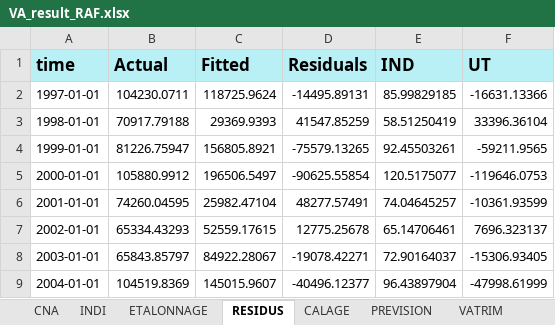
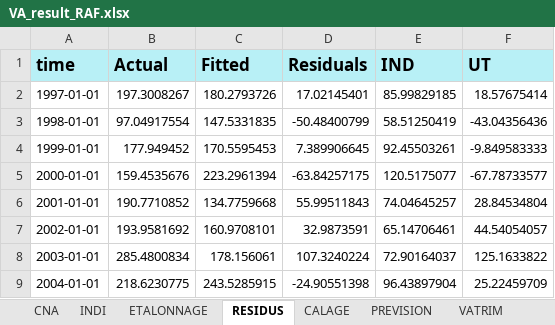
Before and after one commit to luckymaxtser/Compte_trim, an Excel workbook: VA_result_RAF.xlsx, sheet RESIDUS, drawn as a sheet; only a part is shown; values as stored, in another font and other column widths than the file's, no borders; the diff covers the shown part only; the diff names each change by its address in the sheet, - before the commit and + after, or states it on an @@ line.

```diff
--- a/VA_result_RAF.xlsx (sheet RESIDUS)
+++ b/VA_result_RAF.xlsx (sheet RESIDUS)
-B2 (Actual): 104230.0711
+B2 (Actual): 197.3008267
-C2 (Fitted): 118725.9624
+C2 (Fitted): 180.2793726
-D2 (Residuals): -14495.89131
+D2 (Residuals): 17.02145401
-F2 (UT): -16631.13366
+F2 (UT): 18.57675414
-B3 (Actual): 70917.79188
+B3 (Actual): 97.04917554
-C3 (Fitted): 29369.9393
+C3 (Fitted): 147.5331835
-D3 (Residuals): 41547.85259
+D3 (Residuals): -50.48400799
-F3 (UT): 33396.36104
+F3 (UT): -43.04356436
-B4 (Actual): 81226.75947
+B4 (Actual): 177.949452
-C4 (Fitted): 156805.8921
+C4 (Fitted): 170.5595453
-D4 (Residuals): -75579.13265
+D4 (Residuals): 7.389906645
-F4 (UT): -59211.9565
+F4 (UT): -9.849583333
-B5 (Actual): 105880.9912
+B5 (Actual): 159.4535676
-C5 (Fitted): 196506.5497
+C5 (Fitted): 223.2961394
-D5 (Residuals): -90625.55854
+D5 (Residuals): -63.84257175
-F5 (UT): -119646.0753
+F5 (UT): -67.78733577
-B6 (Actual): 74260.04595
+B6 (Actual): 190.7710852
-C6 (Fitted): 25982.47104
+C6 (Fitted): 134.7759668
-D6 (Residuals): 48277.57491
+D6 (Residuals): 55.99511843
-F6 (UT): -10361.93599
+F6 (UT): 28.84534804
-B7 (Actual): 65334.43293
+B7 (Actual): 193.9581692
-C7 (Fitted): 52559.17615
+C7 (Fitted): 160.9708101
-D7 (Residuals): 12775.25678
+D7 (Residuals): 32.9873591
-F7 (UT): 7696.323137
+F7 (UT): 44.54054057
-B8 (Actual): 65843.85797
+B8 (Actual): 285.4800834
-C8 (Fitted): 84922.28067
+C8 (Fitted): 178.156061
-D8 (Residuals): -19078.42271
+D8 (Residuals): 107.3240224
-F8 (UT): -15306.93405
+F8 (UT): 125.1633822
-B9 (Actual): 104519.8369
+B9 (Actual): 218.6230775
-C9 (Fitted): 145015.9607
+C9 (Fitted): 243.5285915
-D9 (Residuals): -40496.12377
+D9 (Residuals): -24.90551398
-F9 (UT): -47998.61999
+F9 (UT): 25.22459709
```
Also changed, not shown: 2 added rows and 64 edited cells elsewhere in this sheet, sheet CALAGE, sheet PREVISION, sheet VATRIM, sheet ETALONNAGE, sheet CNA.
